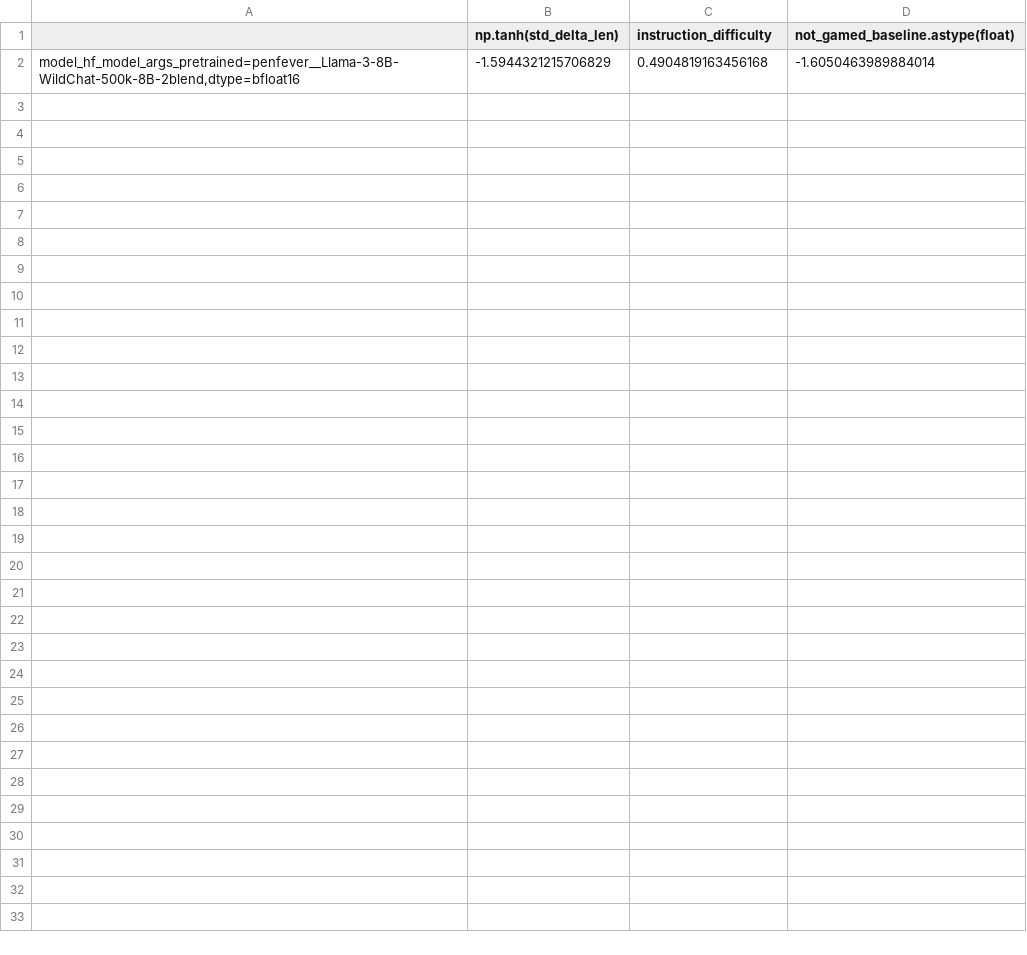
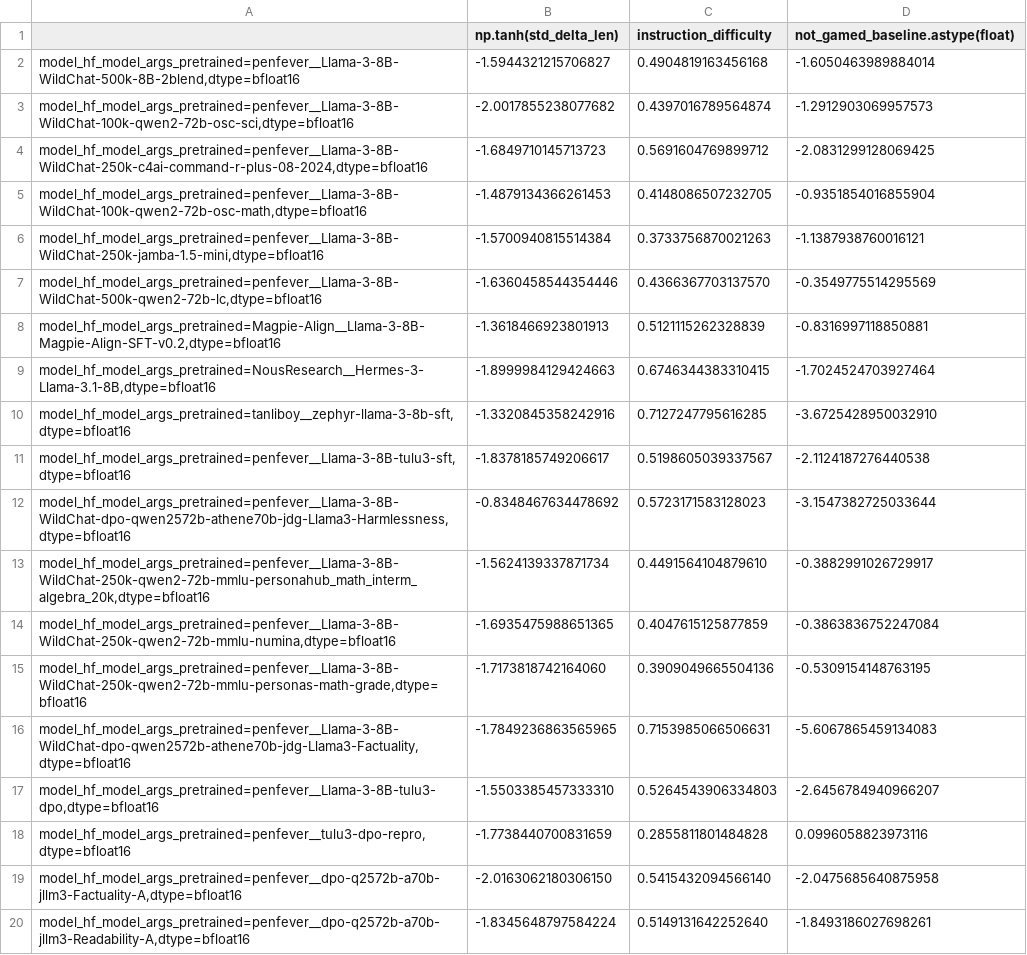
Before and after one commit to penfever/evalchemy, a CSV file: eval/chat_benchmarks/alpaca_eval/src/alpaca_eval/metrics/weights/weighted_alpaca_eval_gpt-4o-mini-2024-07-18/length_controlled_v1/baseline_gpt4_1106_preview.csv, drawn as a sheet; only a part is shown; the diff covers the shown part only.

Commit message:
new weighted alpaca eval, json_to_csv

```diff
--- a/eval/chat_benchmarks/alpaca_eval/src/alpaca_eval/metrics/weights/weighted_alpaca_eval_gpt-4o-mini-2024-07-18/length_controlled_v1/baseline_gpt4_1106_preview.csv
+++ b/eval/chat_benchmarks/alpaca_eval/src/alpaca_eval/metrics/weights/weighted_alpaca_eval_gpt-4o-mini-2024-07-18/length_controlled_v1/baseline_gpt4_1106_preview.csv
@@ -1,2 +1,20 @@
 ,np.tanh(std_delta_len),instruction_difficulty,not_gamed_baseline.astype(float)
-"model_hf_model_args_pretrained=penfever__Llama-3-8B-WildChat-500k-8B-2blend,dtype=bfloat16",-1.5944321215706829,0.4904819163456168,-1.6050463989884014
+"model_hf_model_args_pretrained=penfever__Llama-3-8B-WildChat-500k-8B-2blend,dtype=bfloat16",-1.5944321215706827,0.4904819163456168,-1.6050463989884014
+"model_hf_model_args_pretrained=penfever__Llama-3-8B-WildChat-100k-qwen2-72b-osc-sci,dtype=bfloat16",-2.0017855238077682,0.4397016789564874,-1.2912903069957573
+"model_hf_model_args_pretrained=penfever__Llama-3-8B-WildChat-250k-c4ai-command-r-plus-08-2024,dtype=bfloat16",-1.6849710145713723,0.5691604769899712,-2.0831299128069425
+"model_hf_model_args_pretrained=penfever__Llama-3-8B-WildChat-100k-qwen2-72b-osc-math,dtype=bfloat16",-1.4879134366261453,0.4148086507232705,-0.9351854016855904
+"model_hf_model_args_pretrained=penfever__Llama-3-8B-WildChat-250k-jamba-1.5-mini,dtype=bfloat16",-1.5700940815514384,0.3733756870021263,-1.1387938760016121
+"model_hf_model_args_pretrained=penfever__Llama-3-8B-WildChat-500k-qwen2-72b-lc,dtype=bfloat16",-1.6360458544354446,0.4366367703137570,-0.3549775514295569
+"model_hf_model_args_pretrained=Magpie-Align__Llama-3-8B-Magpie-Align-SFT-v0.2,dtype=bfloat16",-1.3618466923801913,0.5121115262328839,-0.8316997118850881
+"model_hf_model_args_pretrained=NousResearch__Hermes-3-Llama-3.1-8B,dtype=bfloat16",-1.8999984129424663,0.6746344383310415,-1.7024524703927464
+"model_hf_model_args_pretrained=tanliboy__zephyr-llama-3-8b-sft,dtype=bfloat16",-1.3320845358242916,0.7127247795616285,-3.6725428950032910
+"model_hf_model_args_pretrained=penfever__Llama-3-8B-tulu3-sft,dtype=bfloat16",-1.8378185749206617,0.5198605039337567,-2.1124187276440538
+"model_hf_model_args_pretrained=penfever__Llama-3-8B-WildChat-dpo-qwen2572b-athene70b-jdg-Llama3-Harmlessness,dtype=bfloat16",-0.8348467634478692,0.5723171583128023,-3.1547382725033644
+"model_hf_model_args_pretrained=penfever__Llama-3-8B-WildChat-250k-qwen2-72b-mmlu-personahub_math_interm_algebra_20k,dtype=bfloat16",-1.5624139337871734,0.4491564104879610,-0.3882991026729917
+"model_hf_model_args_pretrained=penfever__Llama-3-8B-WildChat-250k-qwen2-72b-mmlu-numina,dtype=bfloat16",-1.6935475988651365,0.4047615125877859,-0.3863836752247084
+"model_hf_model_args_pretrained=penfever__Llama-3-8B-WildChat-250k-qwen2-72b-mmlu-personas-math-grade,dtype=bfloat16",-1.7173818742164060,0.3909049665504136,-0.5309154148763195
+"model_hf_model_args_pretrained=penfever__Llama-3-8B-WildChat-dpo-qwen2572b-athene70b-jdg-Llama3-Factuality,dtype=bfloat16",-1.7849236863565965,0.7153985066506631,-5.6067865459134083
+"model_hf_model_args_pretrained=penfever__Llama-3-8B-tulu3-dpo,dtype=bfloat16",-1.5503385457333310,0.5264543906334803,-2.6456784940966207
+"model_hf_model_args_pretrained=penfever__tulu3-dpo-repro,dtype=bfloat16",-1.7738440700831659,0.2855811801484828,0.0996058823973116
+"model_hf_model_args_pretrained=penfever__dpo-q2572b-a70b-jllm3-Factuality-A,dtype=bfloat16",-2.0163062180306150,0.5415432094566140,-2.0475685640875958
+"model_hf_model_args_pretrained=penfever__dpo-q2572b-a70b-jllm3-Readability-A,dtype=bfloat16",-1.8345648797584224,0.5149131642252640,-1.8493186027698261
```
Also changed, not shown: 10 added rows elsewhere in this file, 2 other files.
